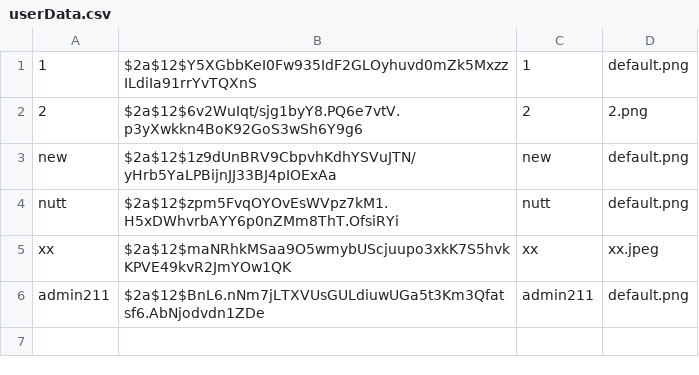
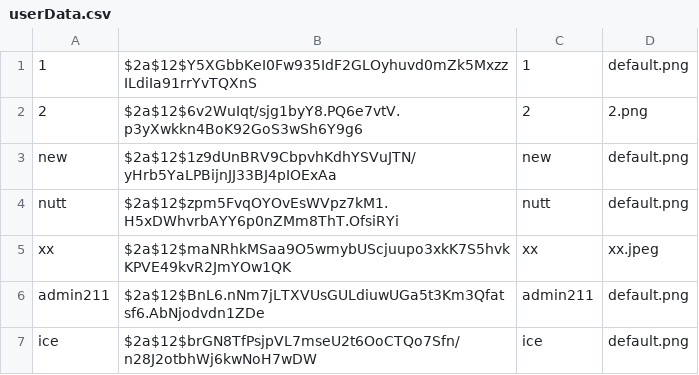
Before and after one commit to newnonsick/CS211-Project, a CSV file: data/userData.csv, drawn as a sheet.

```diff
--- a/data/userData.csv
+++ b/data/userData.csv
@@ -6 +6,2 @@ xx,$2a$12$maNRhkMSaa9O5wmybUScjuupo3xkK7S5hvkKPVE49kvR2JmYOw1QK,xx,xx.jpeg
 admin211,$2a$12$BnL6.nNm7jLTXVUsGULdiuwUGa5t3Km3Qfatsf6.AbNjodvdn1ZDe,admin211,default.png
+ice,$2a$12$brGN8TfPsjpVL7mseU2t6OoCTQo7Sfn/n28J2otbhWj6kwNoH7wDW,ice,default.png
```
Also changed, not shown: data/eventList.csv, data/logInfo.csv, 9 other files.
